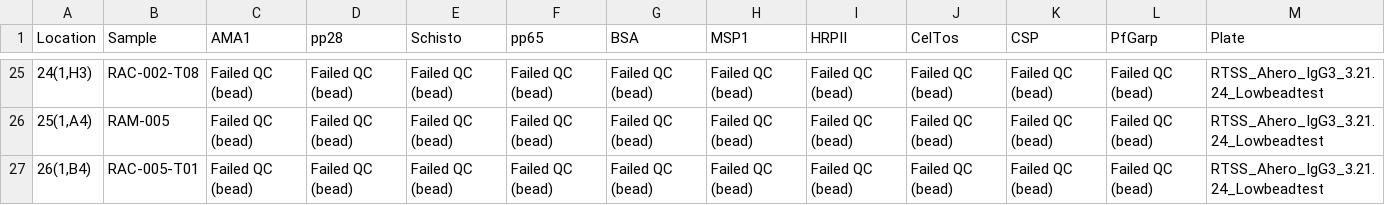
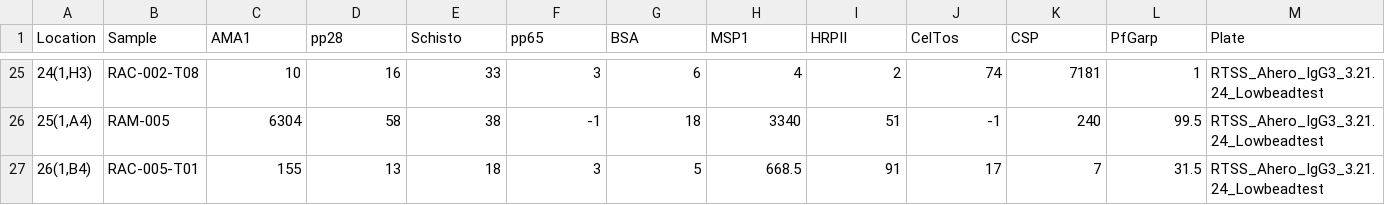
Before and after one commit to IDEELResearch/Luminex_Preprocessing, a CSV file: data/clean/luminex/RTSS_Ahero_IgG3_3.21.24_Lowbeadtest_clean.csv, drawn as a sheet; only a part is shown, gaps mark what is left out; the diff covers the shown part only; the diff names each change by its address in the sheet, - before the commit and + after, or states it on an @@ line.

```diff
--- a/data/clean/luminex/RTSS_Ahero_IgG3_3.21.24_Lowbeadtest_clean.csv
+++ b/data/clean/luminex/RTSS_Ahero_IgG3_3.21.24_Lowbeadtest_clean.csv
-C25 (AMA1): Failed QC (bead)
+C25 (AMA1): 10
-D25 (pp28): Failed QC (bead)
+D25 (pp28): 16
-E25 (Schisto): Failed QC (bead)
+E25 (Schisto): 33
-F25 (pp65): Failed QC (bead)
+F25 (pp65): 3
-G25 (BSA): Failed QC (bead)
+G25 (BSA): 6
-H25 (MSP1): Failed QC (bead)
+H25 (MSP1): 4
-I25 (HRPII): Failed QC (bead)
+I25 (HRPII): 2
-J25 (CelTos): Failed QC (bead)
+J25 (CelTos): 74
-K25 (CSP): Failed QC (bead)
+K25 (CSP): 7181
-L25 (PfGarp): Failed QC (bead)
+L25 (PfGarp): 1
-C26 (AMA1): Failed QC (bead)
+C26 (AMA1): 6304
-D26 (pp28): Failed QC (bead)
+D26 (pp28): 58
-E26 (Schisto): Failed QC (bead)
+E26 (Schisto): 38
-F26 (pp65): Failed QC (bead)
+F26 (pp65): -1
-G26 (BSA): Failed QC (bead)
+G26 (BSA): 18
-H26 (MSP1): Failed QC (bead)
+H26 (MSP1): 3340
-I26 (HRPII): Failed QC (bead)
+I26 (HRPII): 51
-J26 (CelTos): Failed QC (bead)
+J26 (CelTos): -1
-K26 (CSP): Failed QC (bead)
+K26 (CSP): 240
-L26 (PfGarp): Failed QC (bead)
+L26 (PfGarp): 99.5
-C27 (AMA1): Failed QC (bead)
+C27 (AMA1): 155
-D27 (pp28): Failed QC (bead)
+D27 (pp28): 13
-E27 (Schisto): Failed QC (bead)
+E27 (Schisto): 18
-F27 (pp65): Failed QC (bead)
+F27 (pp65): 3
-G27 (BSA): Failed QC (bead)
+G27 (BSA): 5
-H27 (MSP1): Failed QC (bead)
+H27 (MSP1): 668.5
-I27 (HRPII): Failed QC (bead)
+I27 (HRPII): 91
-J27 (CelTos): Failed QC (bead)
+J27 (CelTos): 17
-K27 (CSP): Failed QC (bead)
+K27 (CSP): 7
-L27 (PfGarp): Failed QC (bead)
+L27 (PfGarp): 31.5
```
Also changed, not shown: 160 edited cells elsewhere in this file, data/raw/luminex/RTSS_Chul.(SET1)_IgG3_3.23.24_AK.csv, data/raw/luminex/RTSS_Chul.(SET2)_IgG3_3.26.24_JN.csv, 53 other files.
